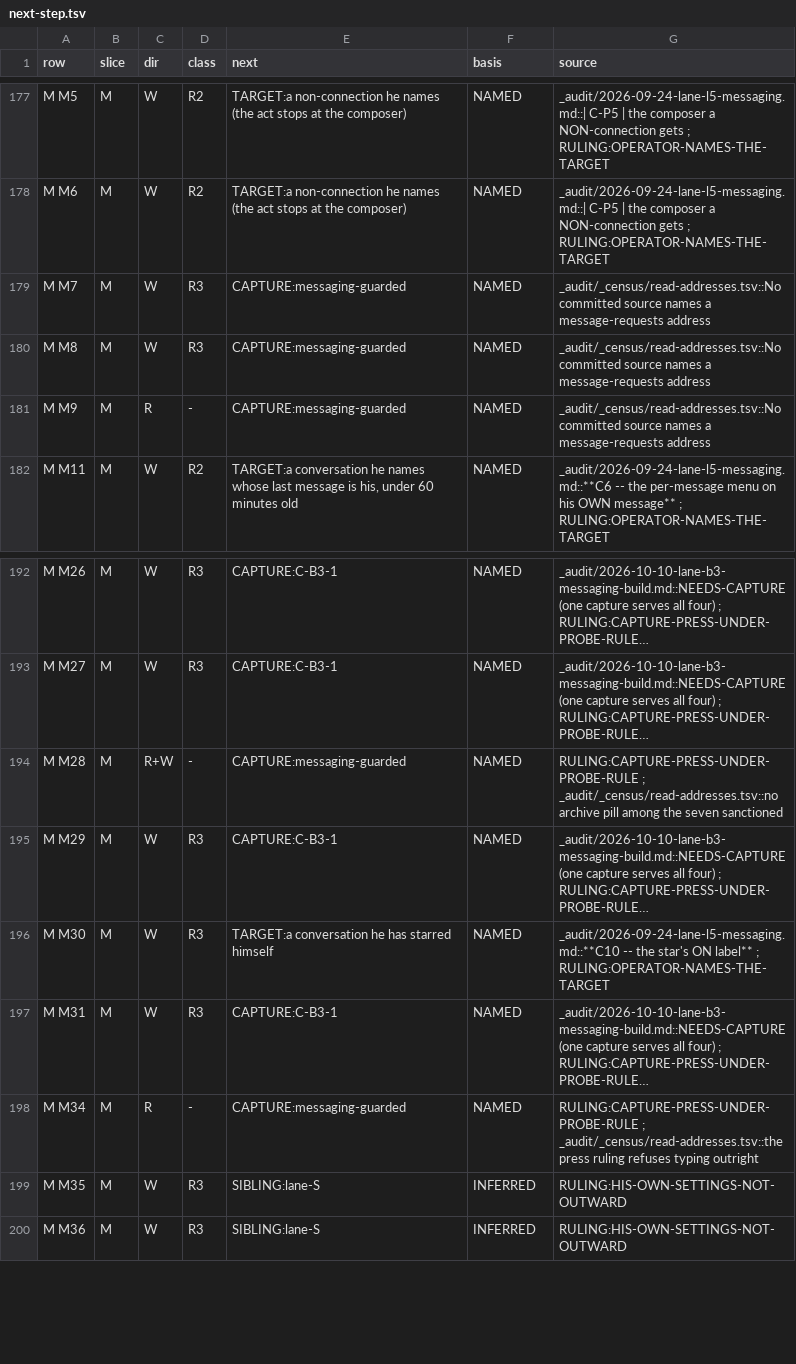
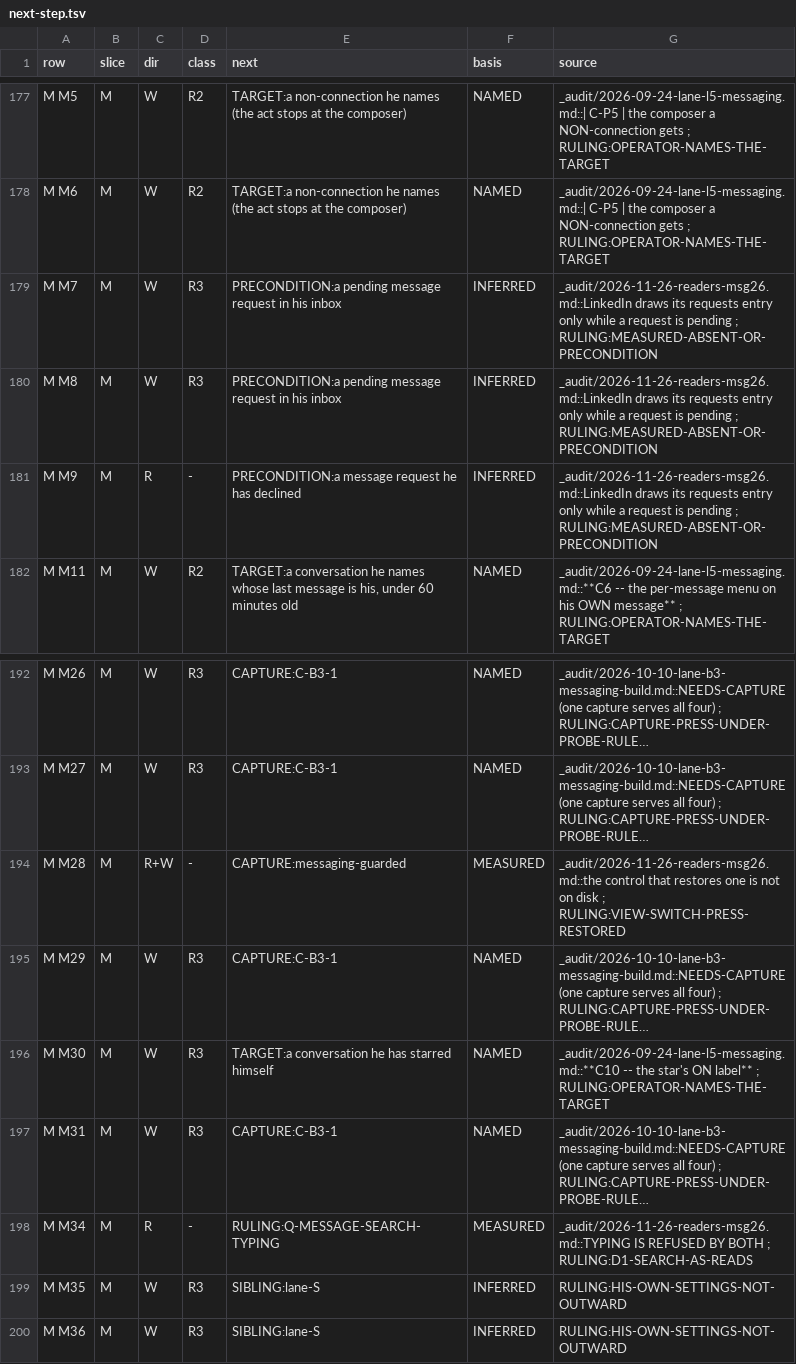
Before and after one commit to Sundeepg98/linkedin-mcp, a TSV file: _audit/_census/next-step.tsv, drawn as a sheet; only a part is shown, gaps mark what is left out; long unchanged cells end in …; the diff names each change by its address in the sheet, - before the commit and + after, or states it on an @@ line.

Commit message:
census: line 20 (messaging-guarded) read offline -- the requests rows wait on a request
Live session 11's inbox, behind the receipt guard, read on its tracked
skeletons and the live lane's reading. No state moves.

- M M7, M M8, M M9: no requests entry and no requests folder on any of seven
  captures (the word is furniture and survives a skeleton; it reads 0), and
  the folder menu holds Focused, Other, Archived and Spam. LinkedIn draws the
  entry only while a request is pending (INFERRED), so each row waits on a
  PRECONDITION under MEASURED-ABSENT-OR-PRECONDITION, with its reopener.
- M M28: the Archived view is drawn (20 rows, 5 unread); a shipped read needs
  the folder choice sanctioned as a view switch by the boundary's owner, and
  the restore control is not on disk. The queue line messaging-guarded is
  re-aimed at one archived row's options menu.
- M M34: the search view is drawn by typing, which a shipped read may not
  do; RULING:Q-MESSAGE-SEARCH-TYPING, a question added to lane K's ledger
  record.

Record: _audit/2026-11-26-readers-msg26.md section 4.

```diff
--- a/_audit/_census/next-step.tsv
+++ b/_audit/_census/next-step.tsv
-E179:E180 (next): CAPTURE:messaging-guarded
+E179:E180 (next): PRECONDITION:a pending message request in his inbox
-F179:F181 (basis): NAMED
+F179:F181 (basis): INFERRED
-G179:G181 (source): _audit/_census/read-addresses.tsv::No committed source names a message-requests address
+G179:G181 (source): _audit/2026-11-26-readers-msg26.md::LinkedIn draws its requests entry only while a request is pending ; RULING:MEASURED-ABSENT-OR-PRECONDITION
-E181 (next): CAPTURE:messaging-guarded
+E181 (next): PRECONDITION:a message request he has declined
-F194 (basis): NAMED
+F194 (basis): MEASURED
-G194 (source): RULING:CAPTURE-PRESS-UNDER-PROBE-RULE ; _audit/_census/read-addresses.tsv::no archive pill among the seven sanctioned
+G194 (source): _audit/2026-11-26-readers-msg26.md::the control that restores one is not on disk ; RULING:VIEW-SWITCH-PRESS-RESTORED
-E198 (next): CAPTURE:messaging-guarded
+E198 (next): RULING:Q-MESSAGE-SEARCH-TYPING
-F198 (basis): NAMED
+F198 (basis): MEASURED
-G198 (source): RULING:CAPTURE-PRESS-UNDER-PROBE-RULE ; _audit/_census/read-addresses.tsv::the press ruling refuses typing outright
+G198 (source): _audit/2026-11-26-readers-msg26.md::TYPING IS REFUSED BY BOTH ; RULING:D1-SEARCH-AS-READS
```
Also changed, not shown: _audit/_census/blocker-map.tsv, _audit/_census/capture-queue.tsv, 5 other files.
